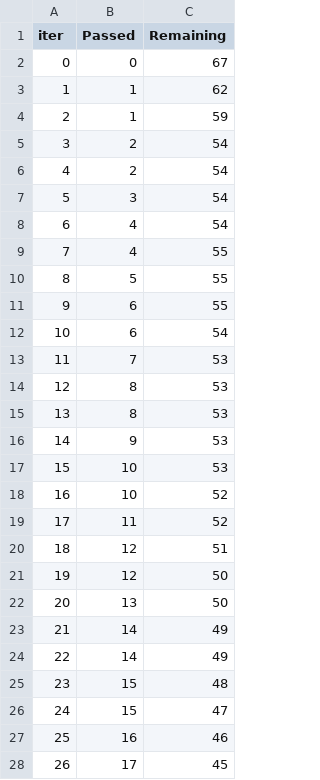
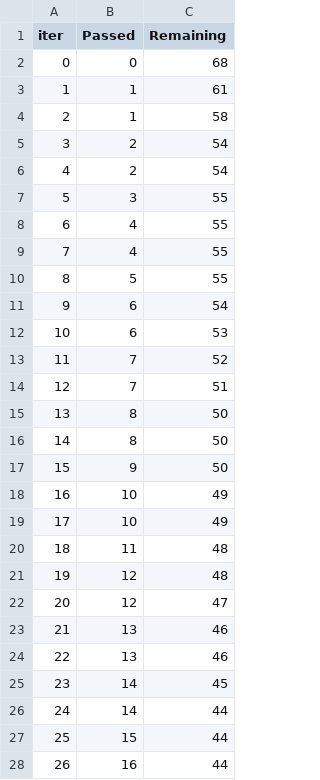
Before and after one commit to HereticInquisitor/deploy, a TSV file: catboost_info/time_left.tsv, drawn as a sheet; only a part is shown; the diff covers the shown part only.

```diff
--- a/catboost_info/time_left.tsv
+++ b/catboost_info/time_left.tsv
@@ -1,28 +1,28 @@
 iter	Passed	Remaining
-0	0	67
-1	1	62
-2	1	59
+0	0	68
+1	1	61
+2	1	58
 3	2	54
 4	2	54
-5	3	54
-6	4	54
+5	3	55
+6	4	55
 7	4	55
 8	5	55
-9	6	55
-10	6	54
-11	7	53
-12	8	53
-13	8	53
-14	9	53
-15	10	53
-16	10	52
-17	11	52
-18	12	51
-19	12	50
-20	13	50
-21	14	49
-22	14	49
-23	15	48
-24	15	47
-25	16	46
-26	17	45
+9	6	54
+10	6	53
+11	7	52
+12	7	51
+13	8	50
+14	8	50
+15	9	50
+16	10	49
+17	10	49
+18	11	48
+19	12	48
+20	12	47
+21	13	46
+22	13	46
+23	14	45
+24	14	44
+25	15	44
+26	16	44
```
Also changed, not shown: 89 edited cells elsewhere in this file, 5 other files.
